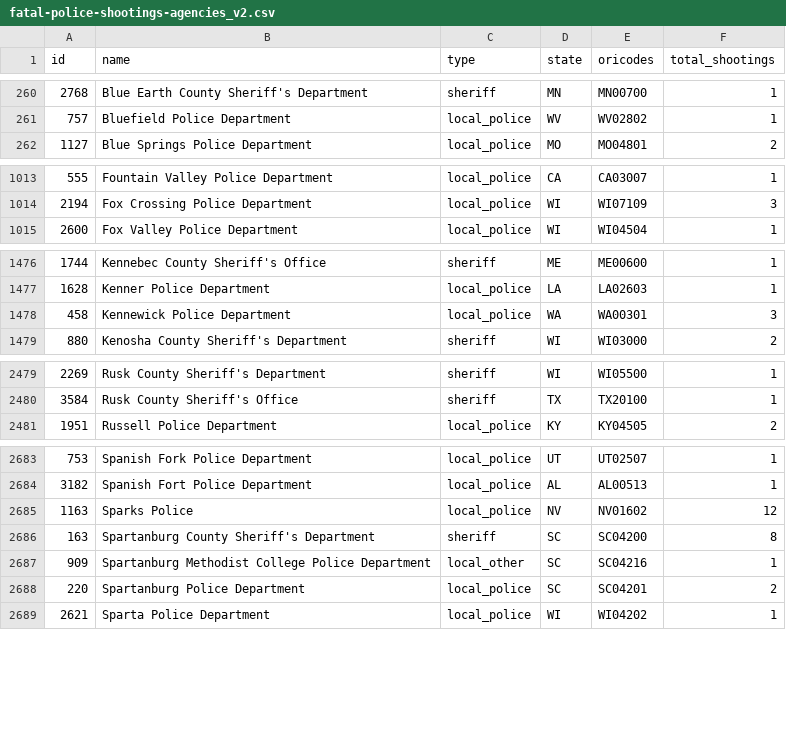
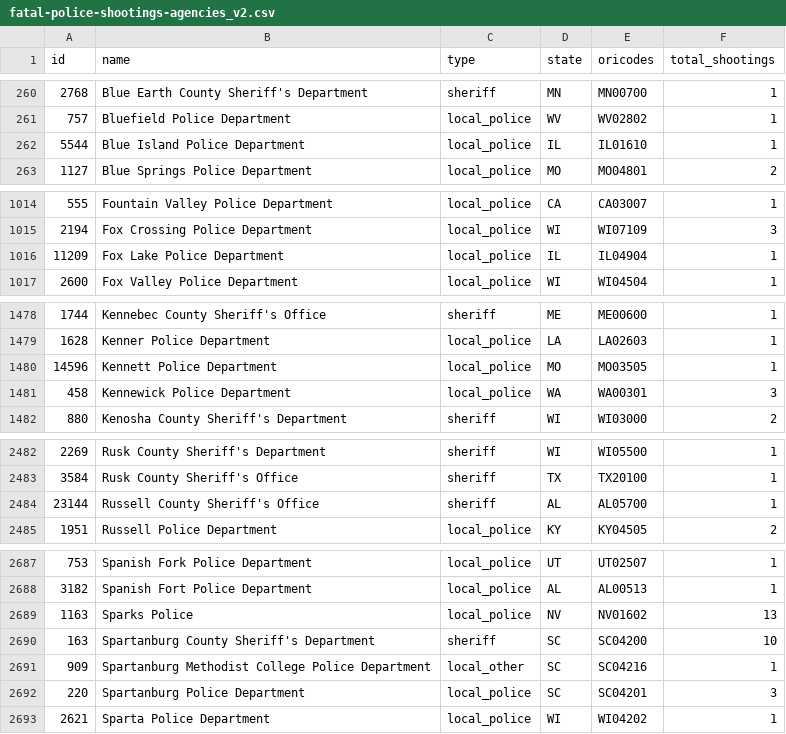
Before and after one commit to parmsam/wapoposh, a CSV file: data-raw/fatal-police-shootings-agencies_v2.csv, drawn as a sheet; only a part is shown, gaps mark what is left out; the diff covers the shown part only.

```diff
--- a/data-raw/fatal-police-shootings-agencies_v2.csv
+++ b/data-raw/fatal-police-shootings-agencies_v2.csv
@@ -261,2 +261,3 @@
 "757","Bluefield Police Department","local_police","WV","WV02802","1"
+"5544","Blue Island Police Department","local_police","IL","IL01610","1"
 "1127","Blue Springs Police Department","local_police","MO","MO04801","2"
@@ -1014,2 +1015,3 @@
 "2194","Fox Crossing Police Department","local_police","WI","WI07109","3"
+"11209","Fox Lake Police Department","local_police","IL","IL04904","1"
 "2600","Fox Valley Police Department","local_police","WI","WI04504","1"
@@ -1477,2 +1479,3 @@
 "1628","Kenner Police Department","local_police","LA","LA02603","1"
+"14596","Kennett Police Department","local_police","MO","MO03505","1"
 "458","Kennewick Police Department","local_police","WA","WA00301","3"
@@ -2480,2 +2483,3 @@
 "3584","Rusk County Sheriff's Office","sheriff","TX","TX20100","1"
+"23144","Russell County Sheriff's Office","sheriff","AL","AL05700","1"
 "1951","Russell Police Department","local_police","KY","KY04505","2"
@@ -2684,6 +2688,6 @@
 "3182","Spanish Fort Police Department","local_police","AL","AL00513","1"
-"1163","Sparks Police","local_police","NV","NV01602","12"
-"163","Spartanburg County Sheriff's Department","sheriff","SC","SC04200","8"
+"1163","Sparks Police","local_police","NV","NV01602","13"
+"163","Spartanburg County Sheriff's Department","sheriff","SC","SC04200","10"
 "909","Spartanburg Methodist College Police Department","local_other","SC","SC04216","1"
-"220","Spartanburg Police Department","local_police","SC","SC04201","2"
+"220","Spartanburg Police Department","local_police","SC","SC04201","3"
 "2621","Sparta Police Department","local_police","WI","WI04202","1"
```
Also changed, not shown: 15 edited cells elsewhere in this file, 3 other files.
